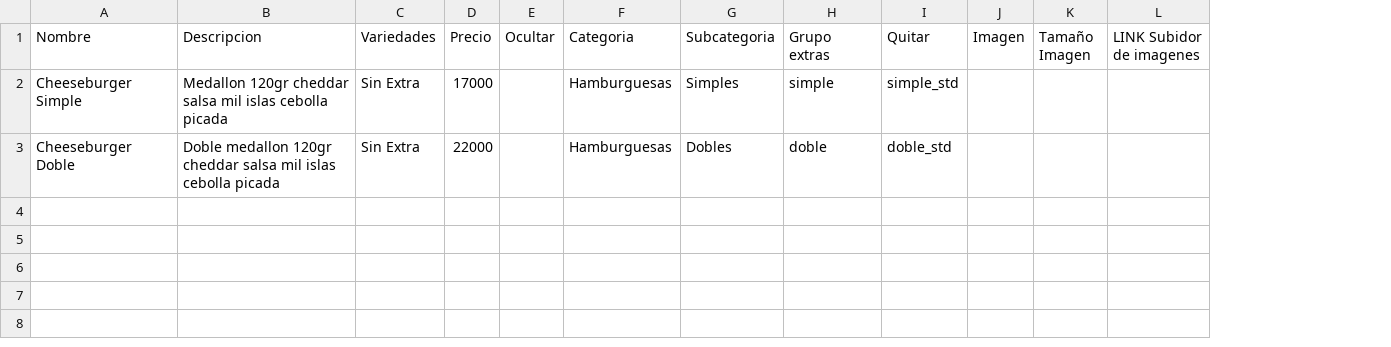
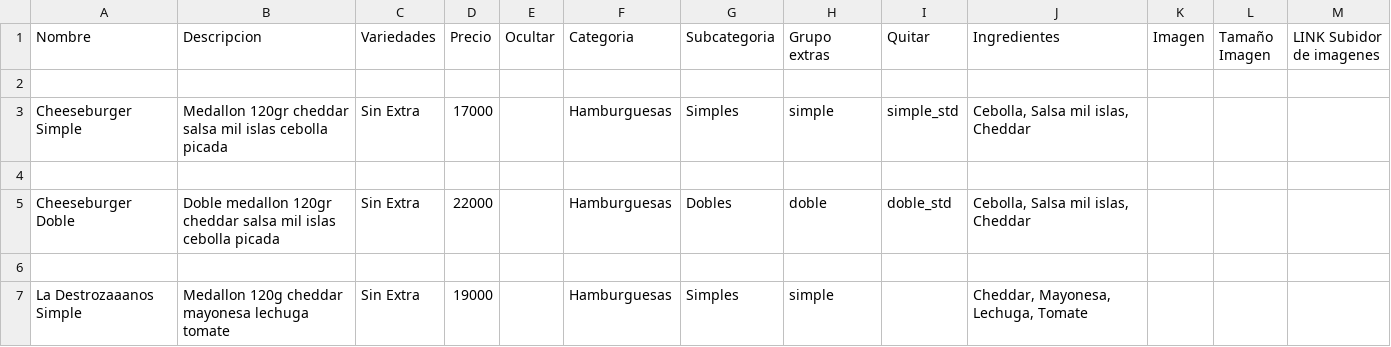
Before and after one commit to YezeGames/brava-burgers, a CSV file: BravaBurgers/sheets/brava-productos-personalizacion.csv, drawn as a sheet; addresses are those after the commit; the diff names each change by its address in the sheet, - before the commit and + after, or states it on an @@ line.

```diff
--- a/BravaBurgers/sheets/brava-productos-personalizacion.csv
+++ b/BravaBurgers/sheets/brava-productos-personalizacion.csv
+column J (Ingredientes), row 3: Cebolla, Salsa mil islas, Cheddar; row 5: Cebolla, Salsa mil islas, Cheddar
+row 2: (empty)
+row 4: (empty)
+row 6: (empty)
+row 7: La Destrozaaanos Simple | Medallon 120g cheddar mayonesa lechuga tomate | Sin Extra | 19000 |  | Hamburguesas | Simples | simple |  | Cheddar, Mayonesa, Lechuga, Tomate
```
Also changed, not shown: 5 other files.
